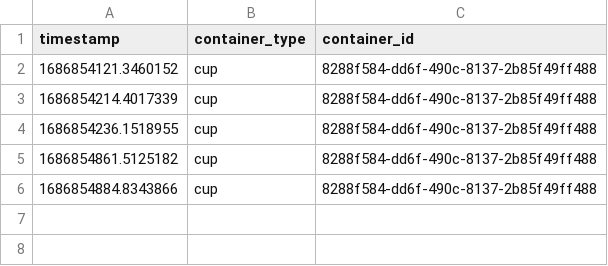
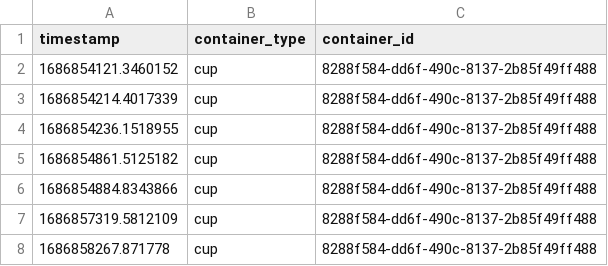
Before and after one commit to tlp19/final-year-project, a CSV file: data/backlog.csv, drawn as a sheet; the diff names each change by its address in the sheet, - before the commit and + after, or states it on an @@ line.

```diff
--- a/data/backlog.csv
+++ b/data/backlog.csv
+row 7: 1686857319.5812109 | cup | 8288f584-dd6f-490c-8137-2b85f49ff488
+row 8: 1686858267.871778 | cup | 8288f584-dd6f-490c-8137-2b85f49ff488
```
Also changed, not shown: data/collections.csv, 3 other files.
